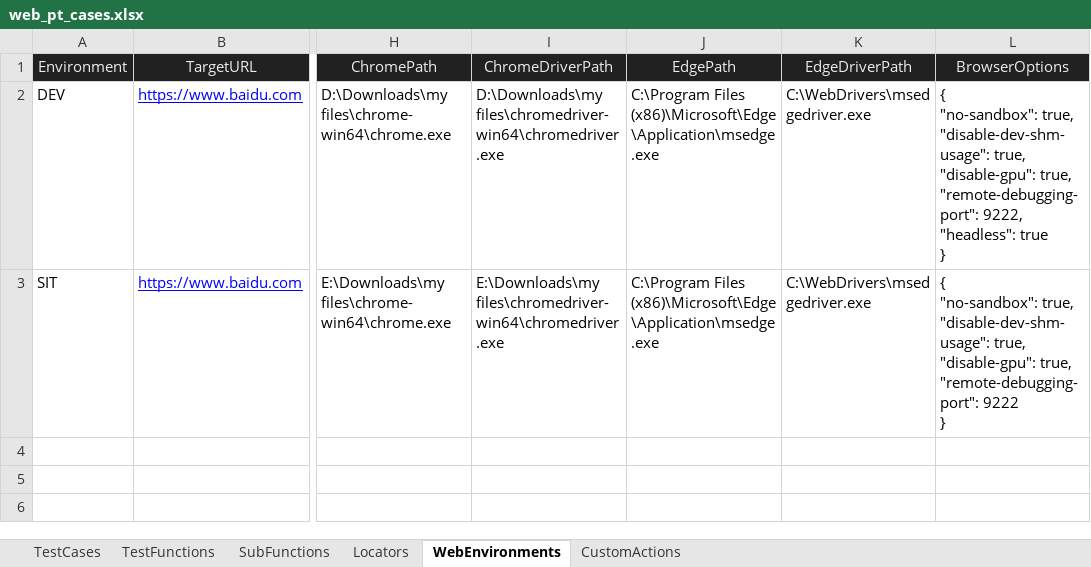
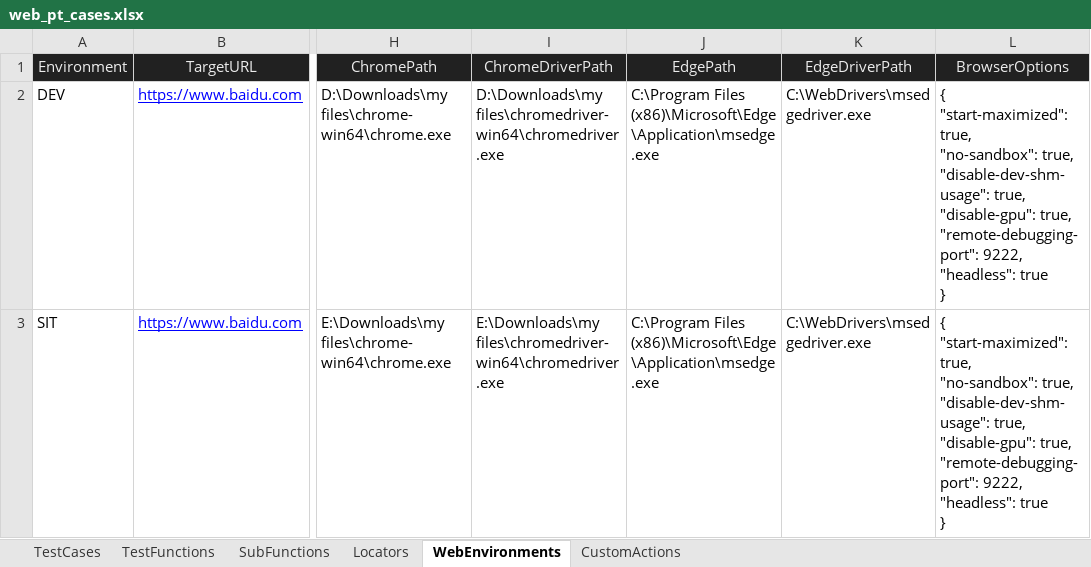
Before and after one commit to huangsx0213/e2e_test_framework, an Excel workbook: test_cases/web_pt_cases.xlsx, sheet WebEnvironments, drawn as a sheet; only a part is shown, gaps mark what is left out; values as stored, in another font and other column widths than the file's, no borders; ↵ is a line break in a cell; the diff names each change by its address in the sheet, - before the commit and + after, or states it on an @@ line.

```diff
--- a/test_cases/web_pt_cases.xlsx (sheet WebEnvironments)
+++ b/test_cases/web_pt_cases.xlsx (sheet WebEnvironments)
-L2 (BrowserOptions): { ↵ "no-sandbox": true,…
+L2 (BrowserOptions): { ↵ "start-maximized": true, ↵ "no-sandbox": true,…
-L3 (BrowserOptions): { ↵ "no-sandbox": true, ↵ "disable-dev-shm-usage": true, ↵ "disable-gpu": true, ↵ "remote-debugging-port": 9222 ↵ }
+L3 (BrowserOptions): { ↵ "start-maximized": true, ↵ "no-sandbox": true, ↵ "disable-dev-shm-usage": true, ↵ "disable-gpu": true, ↵ "remote-debugging-port": 9222, ↵ "headless": true ↵ }
```
Also changed, not shown: 5 other files.
